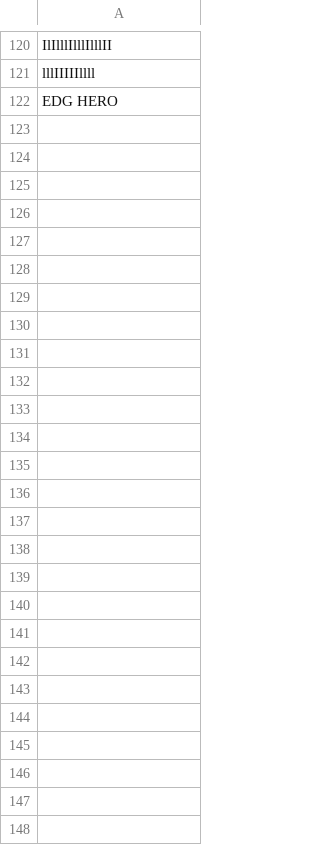
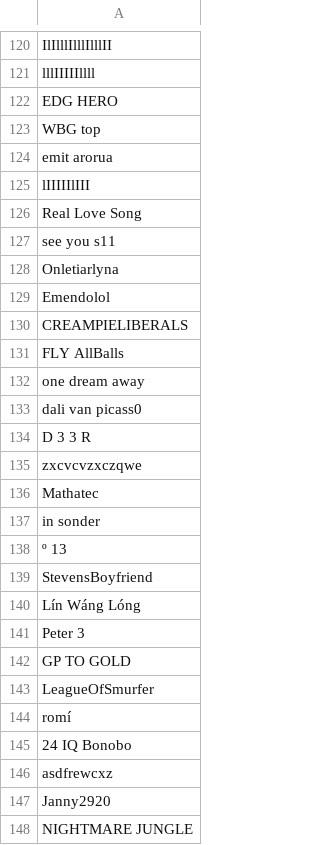
Before and after one commit to 5ause/league-scrapev2, a CSV file: planning/bad_summoners.csv, drawn as a sheet; only a part is shown, gaps mark what is left out.

```diff
--- a/planning/bad_summoners.csv
+++ b/planning/bad_summoners.csv
@@ -122 +122,27 @@ lllIIIIIllll
 EDG HERO
+WBG top
+emit arorua
+lIIIIIlIII
+Real Love Song
+see you s11
+Onletiarlyna
+Emendolol
+CREAMPIELIBERALS
+FLY AllBalls
+one dream away
+dali van picass0
+D 3 3 R
+zxcvcvzxczqwe
+Mathatec
+in sonder
+º 13
+StevensBoyfriend
+Lín Wáng Lóng
+Peter 3
+GP TO GOLD
+LeagueOfSmurfer
+romí
+24 IQ Bonobo
+asdfrewcxz
+Janny2920
+NIGHTMARE JUNGLE
```
Also changed, not shown: 4 other files.
